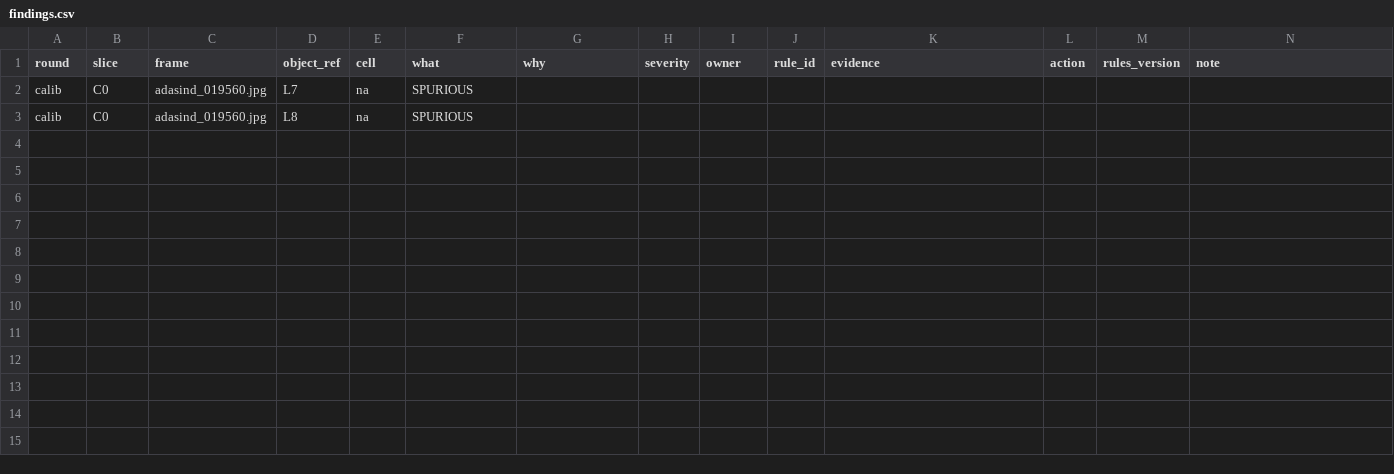
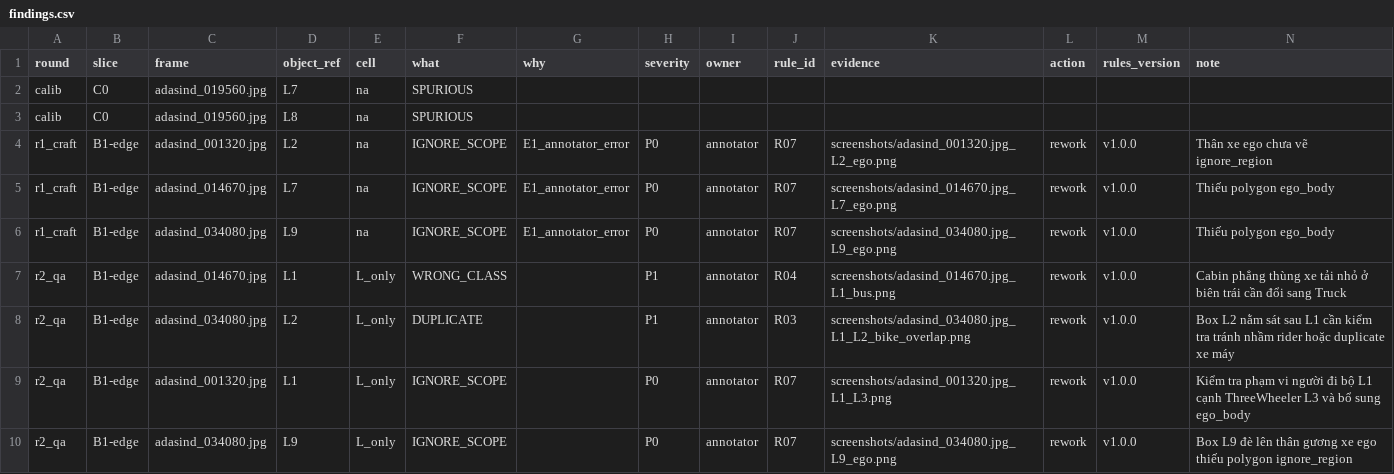
Before and after one commit to LQTYulJinn/K4-DAY11-LeQuangThinh-2A202602316, a CSV file: submission/findings.csv, drawn as a sheet.

Commit message:
feat(qa): hoan thien toan bo nhiem vu User B (P3 QA doc lap slice B1-edge)

```diff
--- a/submission/findings.csv
+++ b/submission/findings.csv
@@ -3 +3,8 @@ calib,C0,adasind_019560.jpg,L7,na,SPURIOUS,,,,,,,,
 calib,C0,adasind_019560.jpg,L8,na,SPURIOUS,,,,,,,,
+r1_craft,B1-edge,adasind_001320.jpg,L2,na,IGNORE_SCOPE,E1_annotator_error,P0,annotator,R07,screenshots/adasind_001320.jpg_L2_ego.png,rework,v1.0.0,Thân xe ego chưa vẽ ignore_region
+r1_craft,B1-edge,adasind_014670.jpg,L7,na,IGNORE_SCOPE,E1_annotator_error,P0,annotator,R07,screenshots/adasind_014670.jpg_L7_ego.png,rework,v1.0.0,Thiếu polygon ego_body
+r1_craft,B1-edge,adasind_034080.jpg,L9,na,IGNORE_SCOPE,E1_annotator_error,P0,annotator,R07,screenshots/adasind_034080.jpg_L9_ego.png,rework,v1.0.0,Thiếu polygon ego_body
+r2_qa,B1-edge,adasind_014670.jpg,L1,L_only,WRONG_CLASS,,P1,annotator,R04,screenshots/adasind_014670.jpg_L1_bus.png,rework,v1.0.0,Cabin phẳng thùng xe tải nhỏ ở biên trái cần đổi sang Truck
+r2_qa,B1-edge,adasind_034080.jpg,L2,L_only,DUPLICATE,,P1,annotator,R03,screenshots/adasind_034080.jpg_L1_L2_bike_overlap.png,rework,v1.0.0,Box L2 nằm sát sau L1 cần kiểm tra tránh nhầm rider hoặc duplicate xe máy
+r2_qa,B1-edge,adasind_001320.jpg,L1,L_only,IGNORE_SCOPE,,P0,annotator,R07,screenshots/adasind_001320.jpg_L1_L3.png,rework,v1.0.0,Kiểm tra phạm vi người đi bộ L1 cạnh ThreeWheeler L3 và bổ sung ego_body
+r2_qa,B1-edge,adasind_034080.jpg,L9,L_only,IGNORE_SCOPE,,P0,annotator,R07,screenshots/adasind_034080.jpg_L9_ego.png,rework,v1.0.0,Box L9 đè lên thân gương xe ego thiếu polygon ignore_region
```
Also changed, not shown: 13 other files.
